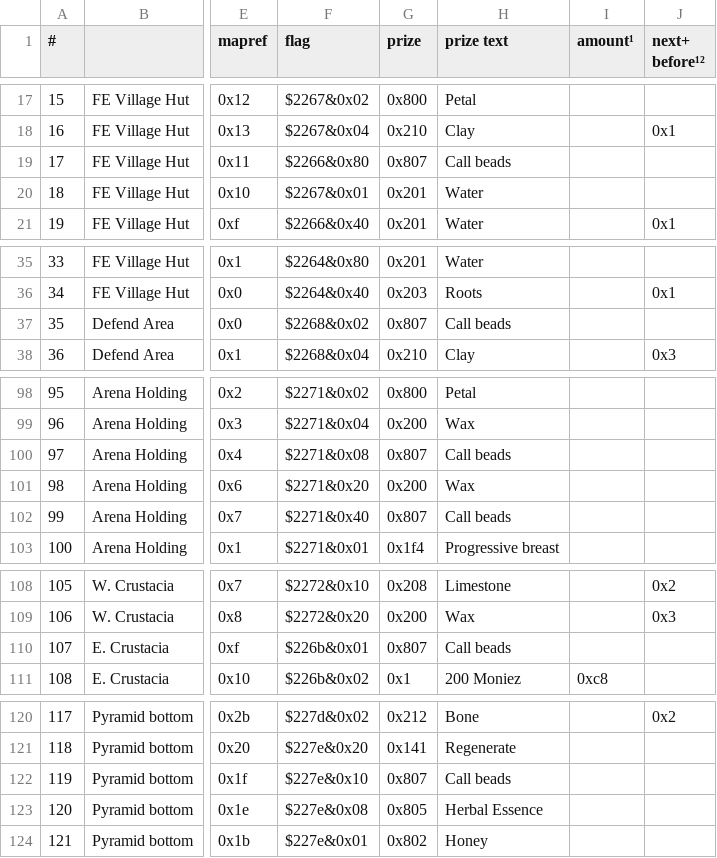
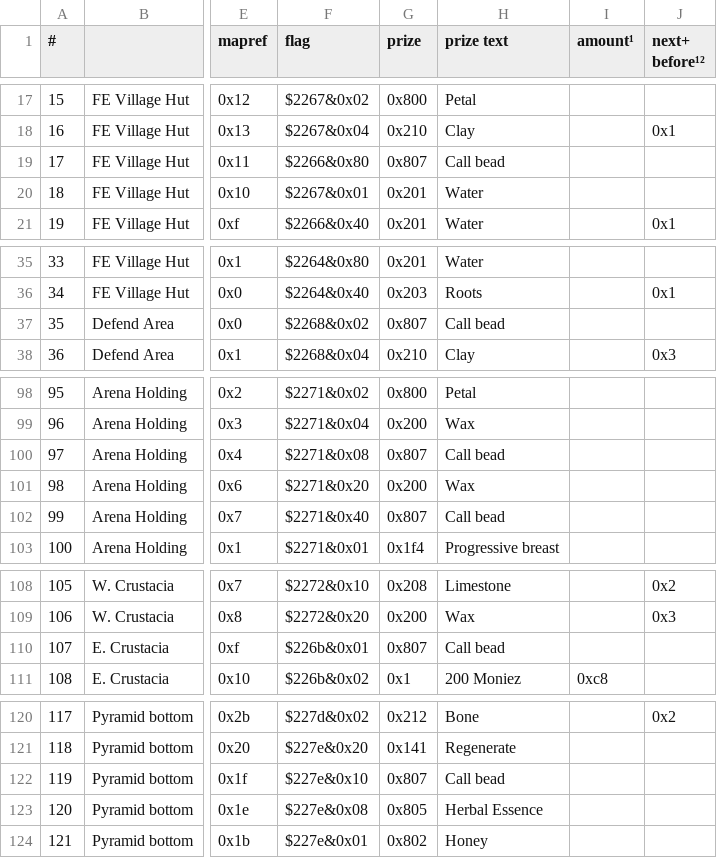
Before and after one commit to black-sliver/evermizer, a CSV file: gourds.csv, drawn as a sheet; only a part is shown, gaps mark what is left out; the diff covers the shown part only; the diff names each change by its address in the sheet, - before the commit and + after, or states it on an @@ line.

Commit message:
Fix singular/plural in name of gourd drops

```diff
--- a/gourds.csv
+++ b/gourds.csv
-H19 (prize text): Call beads
+H19 (prize text): Call bead
-H37 (prize text): Call beads
+H37 (prize text): Call bead
-H100 (prize text): Call beads
+H100 (prize text): Call bead
-H102 (prize text): Call beads
+H102 (prize text): Call bead
-H110 (prize text): Call beads
+H110 (prize text): Call bead
-H122 (prize text): Call beads
+H122 (prize text): Call bead
```
Also changed, not shown: 6 edited cells elsewhere in this file.
